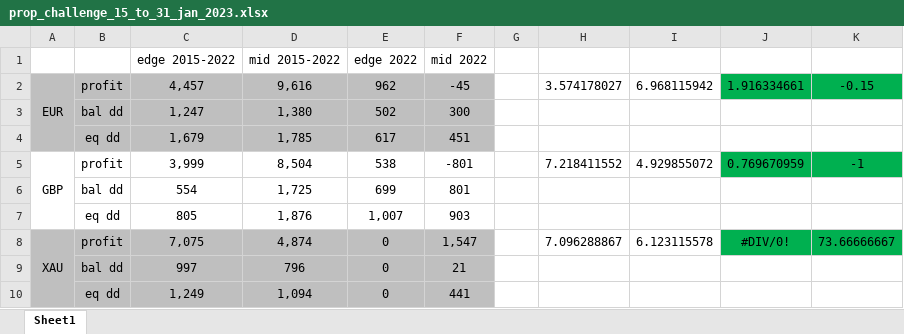
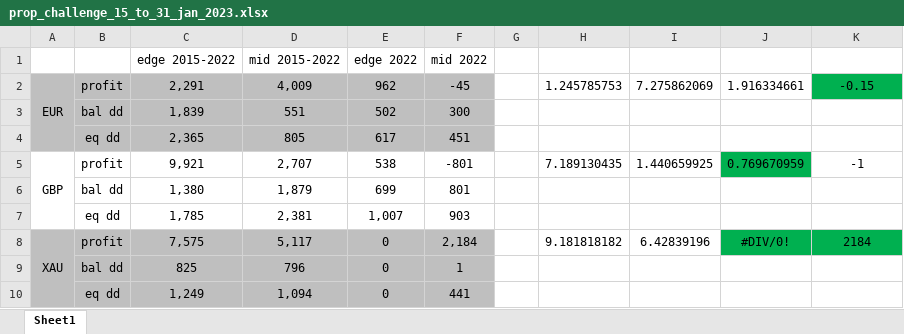
Before and after one commit to hmralavi/MQ5EA, an Excel workbook: optimized_parameters/prop_challenge/ex142/reports/prop_challenge_15_to_31_jan_2023.xlsx, sheet Sheet1, drawn as a sheet; values as stored, in another font and other column widths than the file's, no borders; removed rows and columns are numbered as before the commit, all else as after; the diff names each change by its address in the sheet, - before the commit and + after, or states it on an @@ line.

```diff
--- a/optimized_parameters/prop_challenge/ex142/reports/prop_challenge_15_to_31_jan_2023.xlsx (sheet Sheet1)
+++ b/optimized_parameters/prop_challenge/ex142/reports/prop_challenge_15_to_31_jan_2023.xlsx (sheet Sheet1)
-C2: 4,457
+C2: 2,291
-D2: 9,616
+D2: 4,009
-H2: 3.574178027
+H2: 1.245785753
-I2: 6.968115942
+I2: 7.275862069
-J2 fill: #00B050
+J2 fill: none
-C3: 1,247
+C3: 1,839
-D3: 1,380
+D3: 551
-C4: 1,679
+C4: 2,365
-D4: 1,785
+D4: 805
-C5: 3,999
+C5: 9,921
-D5: 8,504
+D5: 2,707
-H5: 7.218411552
+H5: 7.189130435
-I5: 4.929855072
+I5: 1.440659925
-K5 fill: #00B050
+K5 fill: none
-C6: 554
+C6: 1,380
-D6: 1,725
+D6: 1,879
-C7: 805
+C7: 1,785
-D7: 1,876
+D7: 2,381
-row 8: XAU | profit | 7,075 | 4,874 | 0 | 1,547 |  | 7.096288867 | 6.123115578 | #DIV/0! | 73.66666667
+row 8: XAU | profit | 7,575 | 5,117 | 0 | 2,184 |  | 9.181818182 | 6.42839196 | #DIV/0! | 2184
-C9: 997
+C9: 825
-F9: 21
+F9: 1
```
Also changed, not shown: 12 other files.
